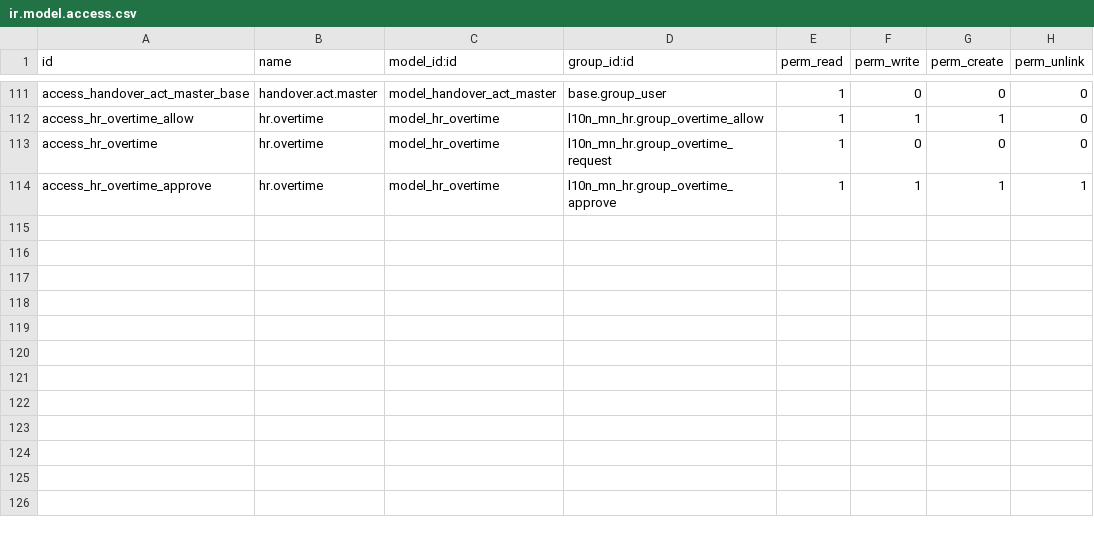
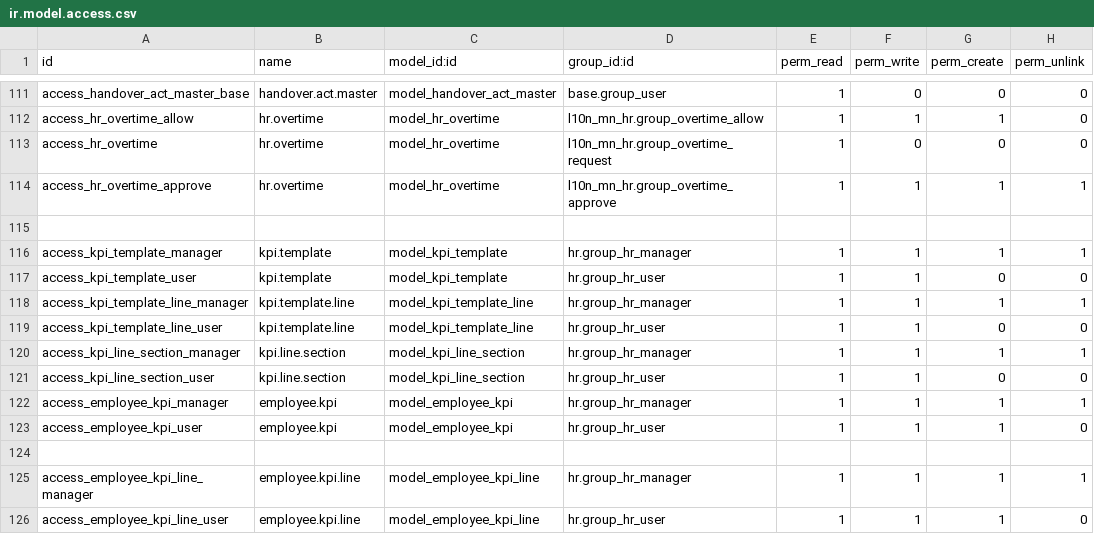
Before and after one commit to towuudorj/vertexmon_erp_v17, a CSV file: l10n_mn_hr/security/ir.model.access.csv, drawn as a sheet; only a part is shown, gaps mark what is left out.

```diff
--- a/l10n_mn_hr/security/ir.model.access.csv
+++ b/l10n_mn_hr/security/ir.model.access.csv
@@ -114 +114,13 @@ access_hr_overtime,hr.overtime,model_hr_overtime,l10n_mn_hr.group_overtime_reque
 access_hr_overtime_approve,hr.overtime,model_hr_overtime,l10n_mn_hr.group_overtime_approve,1,1,1,1
+
+access_kpi_template_manager,kpi.template,model_kpi_template,hr.group_hr_manager,1,1,1,1
+access_kpi_template_user,kpi.template,model_kpi_template,hr.group_hr_user,1,1,0,0
+access_kpi_template_line_manager,kpi.template.line,model_kpi_template_line,hr.group_hr_manager,1,1,1,1
+access_kpi_template_line_user,kpi.template.line,model_kpi_template_line,hr.group_hr_user,1,1,0,0
+access_kpi_line_section_manager,kpi.line.section,model_kpi_line_section,hr.group_hr_manager,1,1,1,1
+access_kpi_line_section_user,kpi.line.section,model_kpi_line_section,hr.group_hr_user,1,1,0,0
+access_employee_kpi_manager,employee.kpi,model_employee_kpi,hr.group_hr_manager,1,1,1,1
+access_employee_kpi_user,employee.kpi,model_employee_kpi,hr.group_hr_user,1,1,1,0
+
+access_employee_kpi_line_manager,employee.kpi.line,model_employee_kpi_line,hr.group_hr_manager,1,1,1,1
+access_employee_kpi_line_user,employee.kpi.line,model_employee_kpi_line,hr.group_hr_user,1,1,1,0
```
Also changed, not shown: 16 other files.
